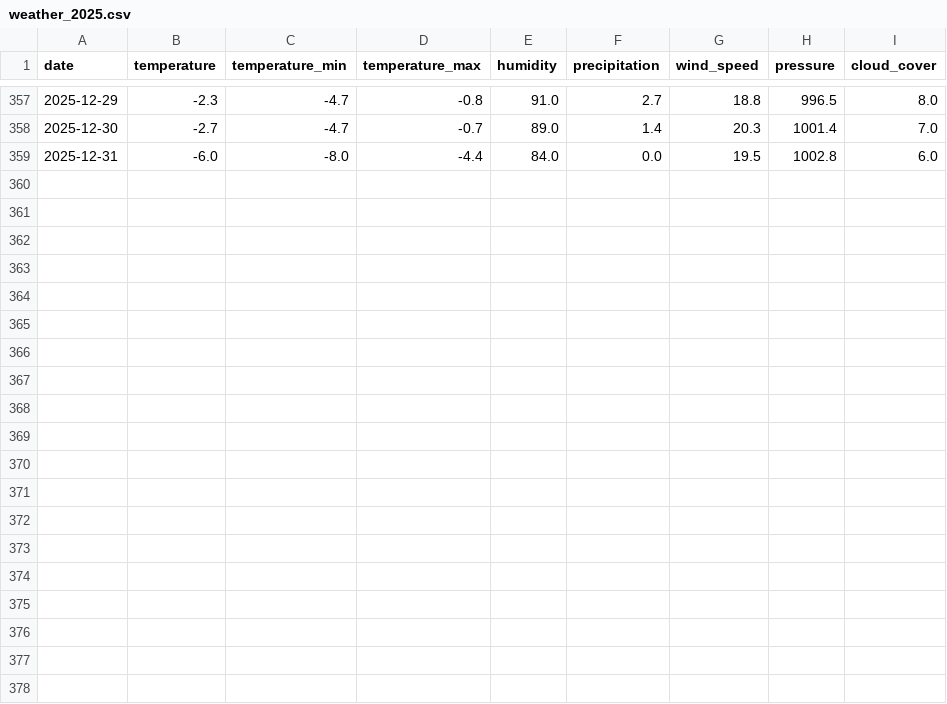
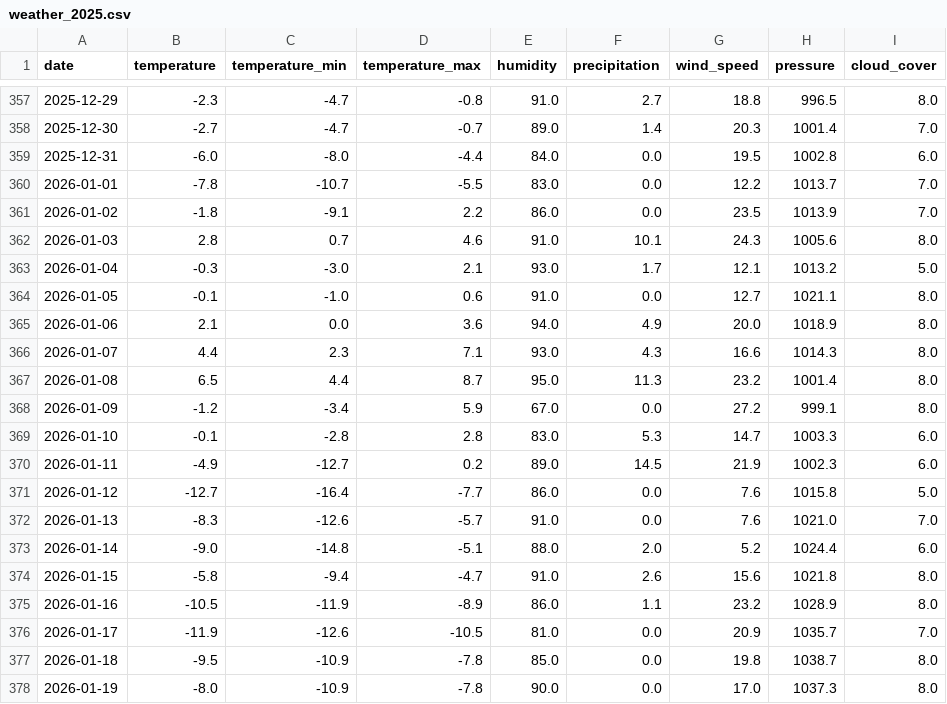
Before and after one commit to volodymyr-vereshchak/HLViewer, a CSV file: backend/data/weather_2025.csv, drawn as a sheet; only a part is shown, gaps mark what is left out; the diff names each change by its address in the sheet, - before the commit and + after, or states it on an @@ line.

```diff
--- a/backend/data/weather_2025.csv
+++ b/backend/data/weather_2025.csv
+row 360: 2026-01-01 | -7.8 | -10.7 | -5.5 | 83.0 | 0.0 | 12.2 | 1013.7 | 7.0
+row 361: 2026-01-02 | -1.8 | -9.1 | 2.2 | 86.0 | 0.0 | 23.5 | 1013.9 | 7.0
+row 362: 2026-01-03 | 2.8 | 0.7 | 4.6 | 91.0 | 10.1 | 24.3 | 1005.6 | 8.0
+row 363: 2026-01-04 | -0.3 | -3.0 | 2.1 | 93.0 | 1.7 | 12.1 | 1013.2 | 5.0
+row 364: 2026-01-05 | -0.1 | -1.0 | 0.6 | 91.0 | 0.0 | 12.7 | 1021.1 | 8.0
+row 365: 2026-01-06 | 2.1 | 0.0 | 3.6 | 94.0 | 4.9 | 20.0 | 1018.9 | 8.0
+row 366: 2026-01-07 | 4.4 | 2.3 | 7.1 | 93.0 | 4.3 | 16.6 | 1014.3 | 8.0
+row 367: 2026-01-08 | 6.5 | 4.4 | 8.7 | 95.0 | 11.3 | 23.2 | 1001.4 | 8.0
+row 368: 2026-01-09 | -1.2 | -3.4 | 5.9 | 67.0 | 0.0 | 27.2 | 999.1 | 8.0
+row 369: 2026-01-10 | -0.1 | -2.8 | 2.8 | 83.0 | 5.3 | 14.7 | 1003.3 | 6.0
+row 370: 2026-01-11 | -4.9 | -12.7 | 0.2 | 89.0 | 14.5 | 21.9 | 1002.3 | 6.0
+row 371: 2026-01-12 | -12.7 | -16.4 | -7.7 | 86.0 | 0.0 | 7.6 | 1015.8 | 5.0
+row 372: 2026-01-13 | -8.3 | -12.6 | -5.7 | 91.0 | 0.0 | 7.6 | 1021.0 | 7.0
+row 373: 2026-01-14 | -9.0 | -14.8 | -5.1 | 88.0 | 2.0 | 5.2 | 1024.4 | 6.0
+row 374: 2026-01-15 | -5.8 | -9.4 | -4.7 | 91.0 | 2.6 | 15.6 | 1021.8 | 8.0
+row 375: 2026-01-16 | -10.5 | -11.9 | -8.9 | 86.0 | 1.1 | 23.2 | 1028.9 | 8.0
+row 376: 2026-01-17 | -11.9 | -12.6 | -10.5 | 81.0 | 0.0 | 20.9 | 1035.7 | 7.0
+row 377: 2026-01-18 | -9.5 | -10.9 | -7.8 | 85.0 | 0.0 | 19.8 | 1038.7 | 8.0
+row 378: 2026-01-19 | -8.0 | -10.9 | -7.8 | 90.0 | 0.0 | 17.0 | 1037.3 | 8.0
```
Also changed, not shown: 1 other file.
